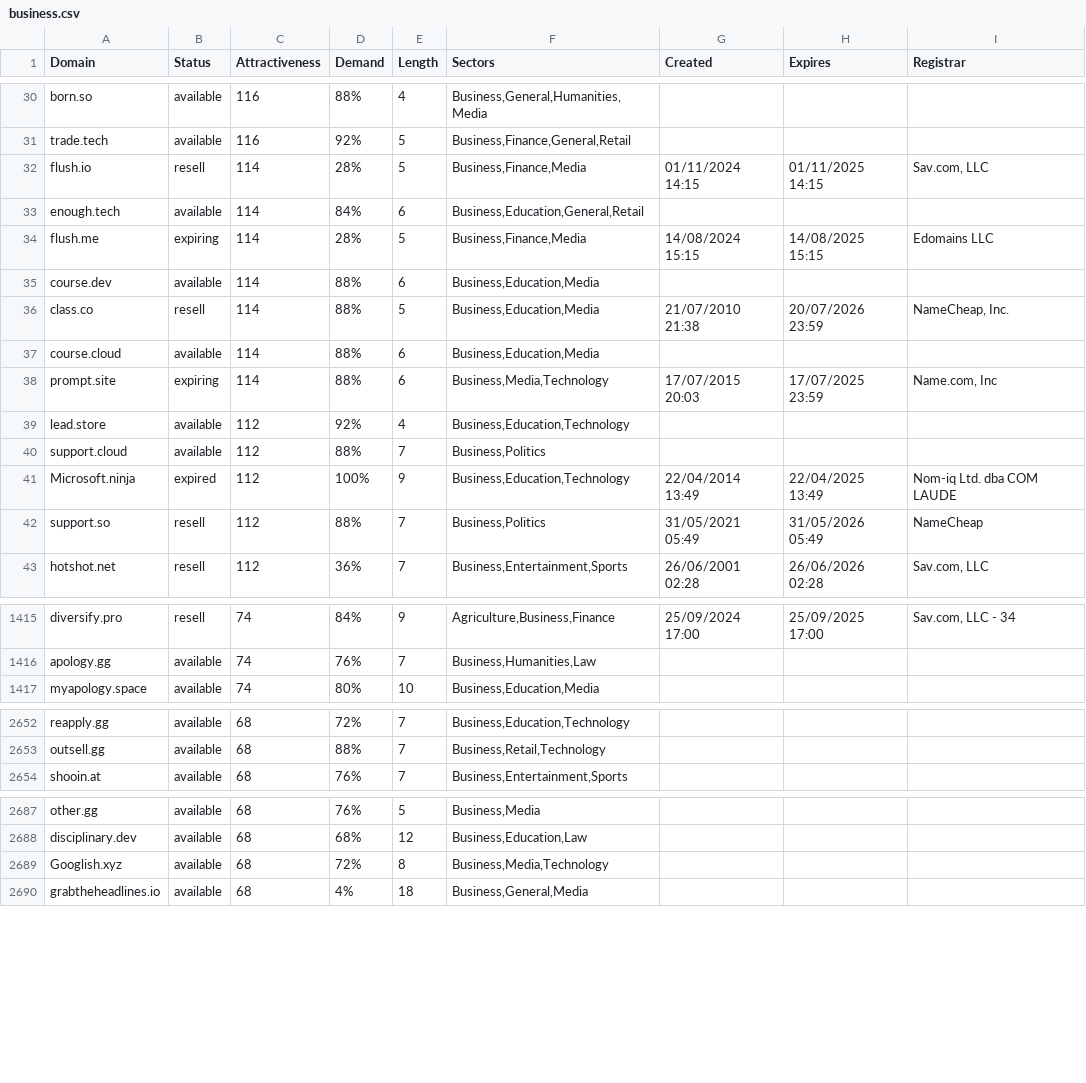
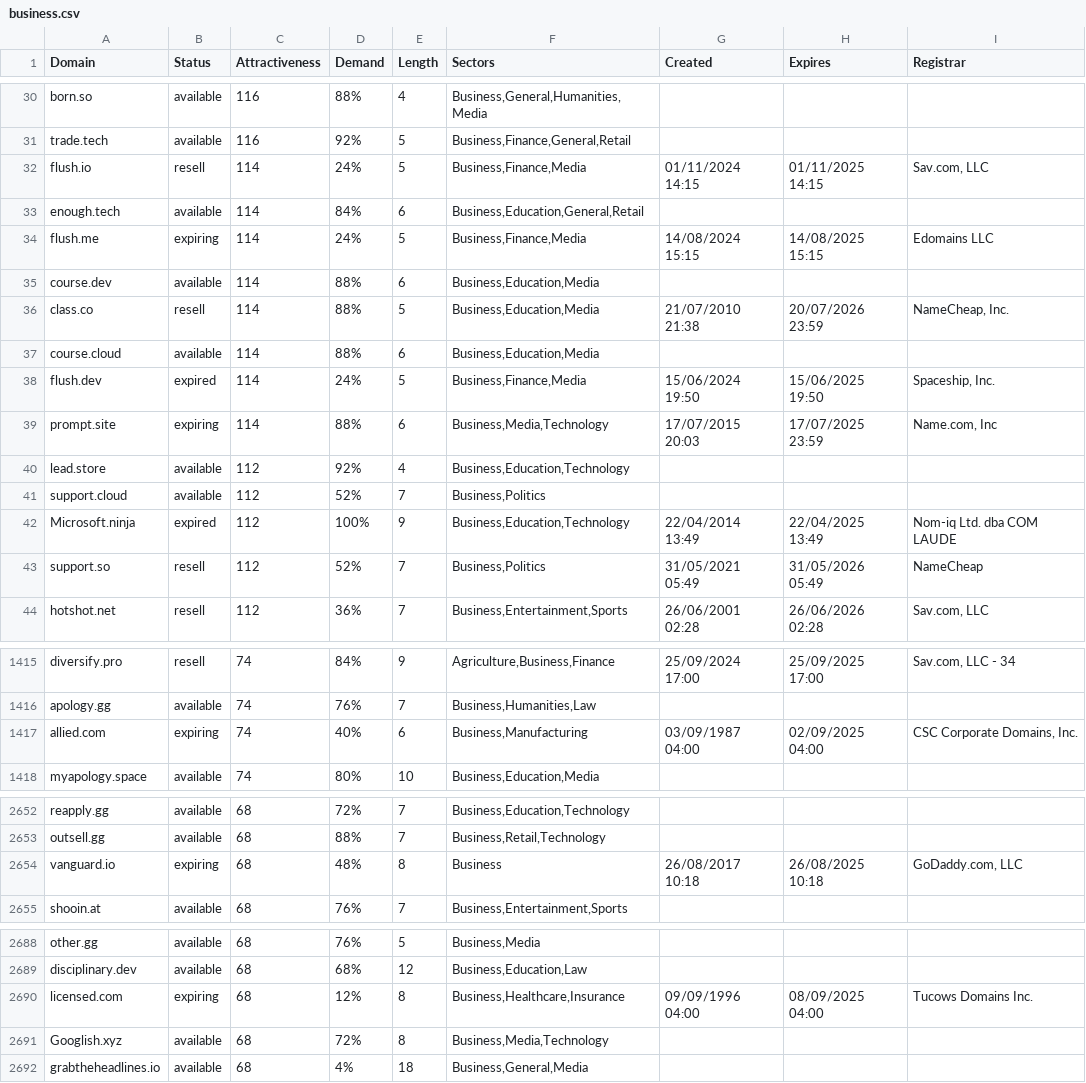
Before and after one commit to UniqueDomains/business-oneword-domains, a CSV file: business.csv, drawn as a sheet; only a part is shown, gaps mark what is left out; the diff covers the shown part only.

Commit message:
Domains update

```diff
--- a/business.csv
+++ b/business.csv
@@ -31,5 +31,5 @@ born.so,available,116,88%,4,"Business,General,Humanities,Media",,,
 trade.tech,available,116,92%,5,"Business,Finance,General,Retail",,,
-flush.io,resell,114,28%,5,"Business,Finance,Media",01/11/2024 14:15,01/11/2025 14:15,"Sav.com, LLC"
+flush.io,resell,114,24%,5,"Business,Finance,Media",01/11/2024 14:15,01/11/2025 14:15,"Sav.com, LLC"
 enough.tech,available,114,84%,6,"Business,Education,General,Retail",,,
-flush.me,expiring,114,28%,5,"Business,Finance,Media",14/08/2024 15:15,14/08/2025 15:15,Edomains LLC
+flush.me,expiring,114,24%,5,"Business,Finance,Media",14/08/2024 15:15,14/08/2025 15:15,Edomains LLC
 course.dev,available,114,88%,6,"Business,Education,Media",,,
@@ -37,7 +37,8 @@ class.co,resell,114,88%,5,"Business,Education,Media",21/07/2010 21:38,20/07/2026
 course.cloud,available,114,88%,6,"Business,Education,Media",,,
+flush.dev,expired,114,24%,5,"Business,Finance,Media",15/06/2024 19:50,15/06/2025 19:50,"Spaceship, Inc."
 prompt.site,expiring,114,88%,6,"Business,Media,Technology",17/07/2015 20:03,17/07/2025 23:59,"Name.com, Inc"
 lead.store,available,112,92%,4,"Business,Education,Technology",,,
-support.cloud,available,112,88%,7,"Business,Politics",,,
+support.cloud,available,112,52%,7,"Business,Politics",,,
 Microsoft.ninja,expired,112,100%,9,"Business,Education,Technology",22/04/2014 13:49,22/04/2025 13:49,Nom-iq Ltd. dba COM LAUDE
-support.so,resell,112,88%,7,"Business,Politics",31/05/2021 05:49,31/05/2026 05:49,NameCheap
+support.so,resell,112,52%,7,"Business,Politics",31/05/2021 05:49,31/05/2026 05:49,NameCheap
 hotshot.net,resell,112,36%,7,"Business,Entertainment,Sports",26/06/2001 02:28,26/06/2026 02:28,"Sav.com, LLC"
@@ -1416,2 +1416,3 @@ diversify.pro,resell,74,84%,9,"Agriculture,Business,Finance",25/09/2024 17:00,25
 apology.gg,available,74,76%,7,"Business,Humanities,Law",,,
+allied.com,expiring,74,40%,6,"Business,Manufacturing",03/09/1987 04:00,02/09/2025 04:00,"CSC Corporate Domains, Inc."
 myapology.space,available,74,80%,10,"Business,Education,Media",,,
@@ -2653,2 +2653,3 @@ reapply.gg,available,68,72%,7,"Business,Education,Technology",,,
 outsell.gg,available,68,88%,7,"Business,Retail,Technology",,,
+vanguard.io,expiring,68,48%,8,Business,26/08/2017 10:18,26/08/2025 10:18,"GoDaddy.com, LLC"
 shooin.at,available,68,76%,7,"Business,Entertainment,Sports",,,
@@ -2688,2 +2689,3 @@ other.gg,available,68,76%,5,"Business,Media",,,
 disciplinary.dev,available,68,68%,12,"Business,Education,Law",,,
+licensed.com,expiring,68,12%,8,"Business,Healthcare,Insurance",09/09/1996 04:00,08/09/2025 04:00,Tucows Domains Inc.
 Googlish.xyz,available,68,72%,8,"Business,Media,Technology",,,
```
Also changed, not shown: 1 added row, 5 removed rows and 85 edited cells elsewhere in this file, 2 other files.
